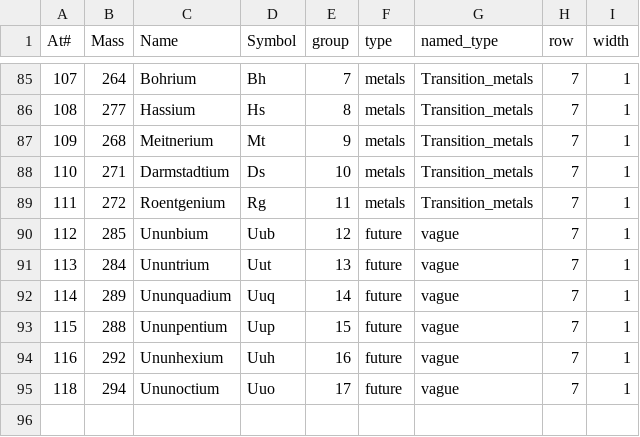
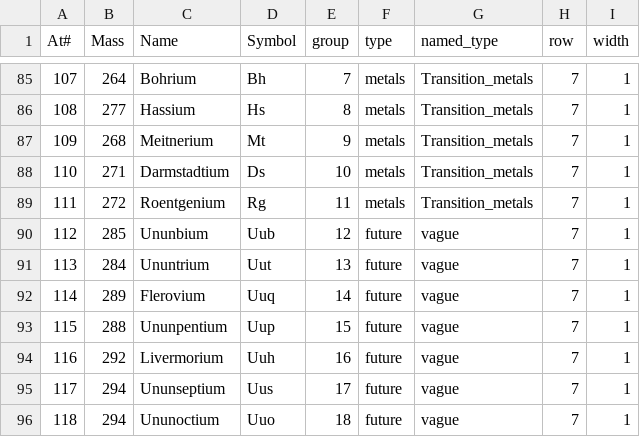
Before and after one commit to gtengland/gtengland.github.io, a CSV file: periodicTable.csv, drawn as a sheet; only a part is shown, gaps mark what is left out.

Commit message:
Update periodicTable.csv

```diff
--- a/periodicTable.csv
+++ b/periodicTable.csv
@@ -91,5 +91,6 @@ At#,Mass,Name,Symbol,group,type,named_type,row,width
 113,284,Ununtrium,Uut,13,future,vague,7,1
-114,289,Ununquadium,Uuq,14,future,vague,7,1
+114,289,Flerovium,Uuq,14,future,vague,7,1
 115,288,Ununpentium,Uup,15,future,vague,7,1
-116,292,Ununhexium,Uuh,16,future,vague,7,1
-118,294,Ununoctium,Uuo,17,future,vague,7,1
+116,292,Livermorium,Uuh,16,future,vague,7,1
+117,294,Ununseptium,Uus,17,future,vague,7,1
+118,294,Ununoctium,Uuo,18,future,vague,7,1
```
